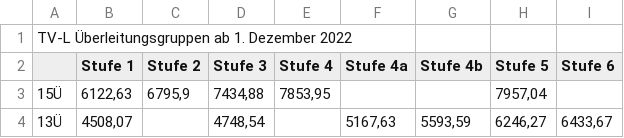
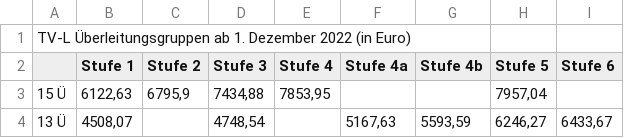
Before and after one commit to GEW-Bund/entgelttabellen, a CSV file: tv-l-ueberleitung.csv, drawn as a sheet; the diff names each change by its address in the sheet, - before the commit and + after, or states it on an @@ line.

Commit message:
TVÜL_neu: Fehler beseitigt und neu erstellt

```diff
--- a/tv-l-ueberleitung.csv
+++ b/tv-l-ueberleitung.csv
-A1: …Dezember 2022
+A1: …Dezember 2022 (in Euro)
-A3: 15Ü
+A3: 15 Ü
-A4: 13Ü
+A4: 13 Ü
```
